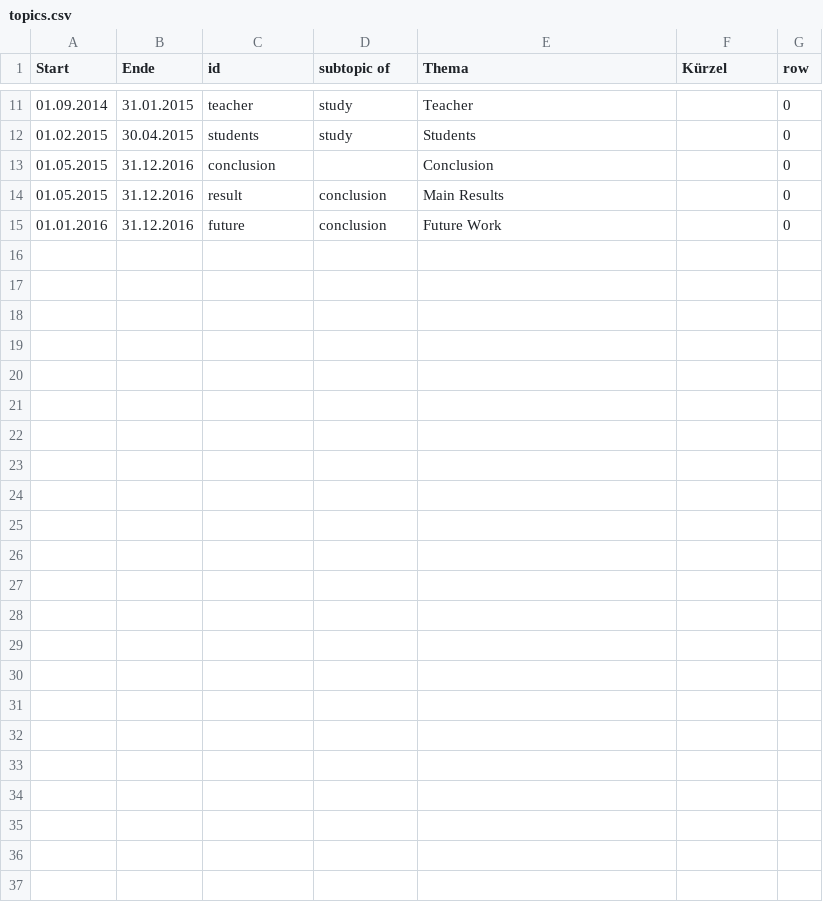
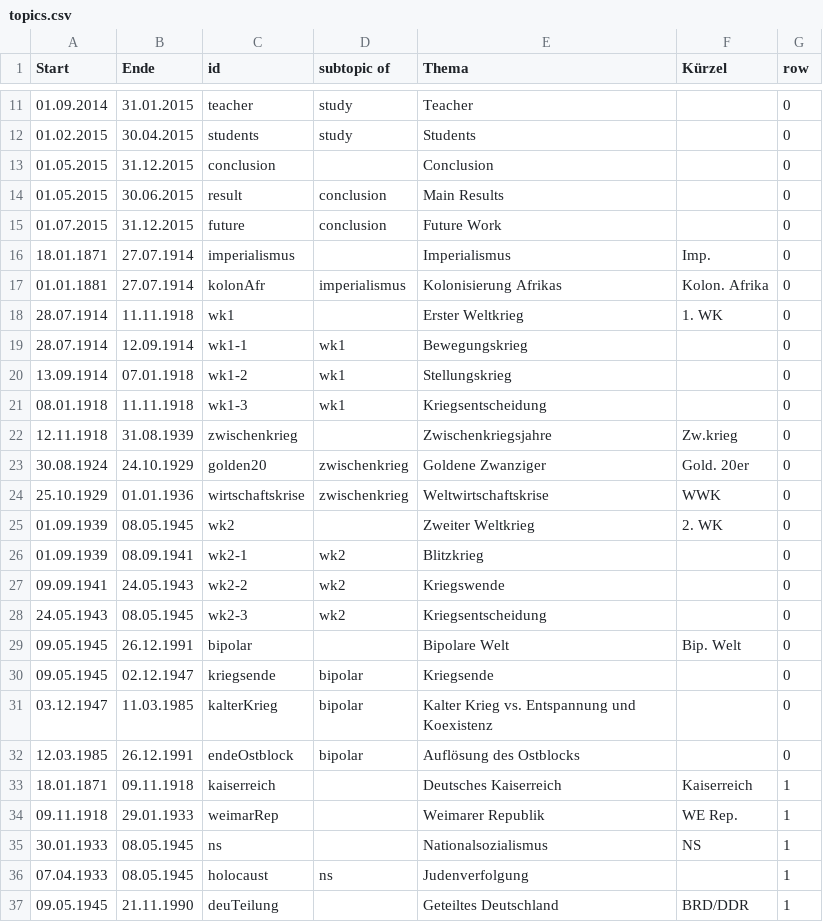
Before and after one commit to MenschMarcus/HistoGlobe_school, a CSV file: config/presentation/data/topics.csv, drawn as a sheet; only a part is shown, gaps mark what is left out.

Commit message:
integrated presentation into school visualisation -> now just content

```diff
--- a/config/presentation/data/topics.csv
+++ b/config/presentation/data/topics.csv
@@ -12,4 +12,26 @@ Start,Ende,id,subtopic of,Thema,Kürzel,row
 01.02.2015,30.04.2015,students,study,Students,,0
-01.05.2015,31.12.2016,conclusion,,Conclusion,,0
-01.05.2015,31.12.2016,result,conclusion,Main Results,,0
-01.01.2016,31.12.2016,future,conclusion,Future Work,,0
+01.05.2015,31.12.2015,conclusion,,Conclusion,,0
+01.05.2015,30.06.2015,result,conclusion,Main Results,,0
+01.07.2015,31.12.2015,future,conclusion,Future Work,,0
+18.01.1871,27.07.1914,imperialismus,,Imperialismus,Imp.,0
+01.01.1881,27.07.1914,kolonAfr,imperialismus,Kolonisierung Afrikas,Kolon. Afrika,0
+28.07.1914,11.11.1918,wk1,,Erster Weltkrieg,1. WK,0
+28.07.1914,12.09.1914,wk1-1,wk1,Bewegungskrieg,,0
+13.09.1914,07.01.1918,wk1-2,wk1,Stellungskrieg,,0
+08.01.1918,11.11.1918,wk1-3,wk1,Kriegsentscheidung,,0
+12.11.1918,31.08.1939,zwischenkrieg,,Zwischenkriegsjahre,Zw.krieg,0
+30.08.1924,24.10.1929,golden20,zwischenkrieg,Goldene Zwanziger,Gold. 20er,0
+25.10.1929,01.01.1936,wirtschaftskrise,zwischenkrieg,Weltwirtschaftskrise,WWK,0
+01.09.1939,08.05.1945,wk2,,Zweiter Weltkrieg,2. WK,0
+01.09.1939,08.09.1941,wk2-1,wk2,Blitzkrieg,,0
+09.09.1941,24.05.1943,wk2-2,wk2,Kriegswende,,0
+24.05.1943,08.05.1945,wk2-3,wk2,Kriegsentscheidung,,0
+09.05.1945,26.12.1991,bipolar,,Bipolare Welt,Bip. Welt,0
+09.05.1945,02.12.1947,kriegsende,bipolar,Kriegsende,,0
+03.12.1947,11.03.1985,kalterKrieg,bipolar,Kalter Krieg vs. Entspannung und Koexistenz,,0
+12.03.1985,26.12.1991,endeOstblock,bipolar,Auflösung des Ostblocks,,0
+18.01.1871,09.11.1918,kaiserreich,,Deutsches Kaiserreich,Kaiserreich,1
+09.11.1918,29.01.1933,weimarRep,,Weimarer Republik,WE Rep.,1
+30.01.1933,08.05.1945,ns,,Nationalsozialismus,NS,1
+07.04.1933,08.05.1945,holocaust,ns,Judenverfolgung,,1
+09.05.1945,21.11.1990,deuTeilung,,Geteiltes Deutschland,BRD/DDR,1
```
Also changed, not shown: 3 other files.
